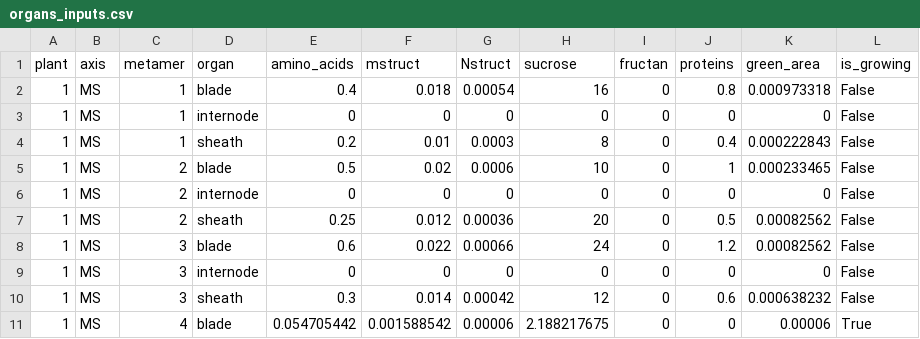
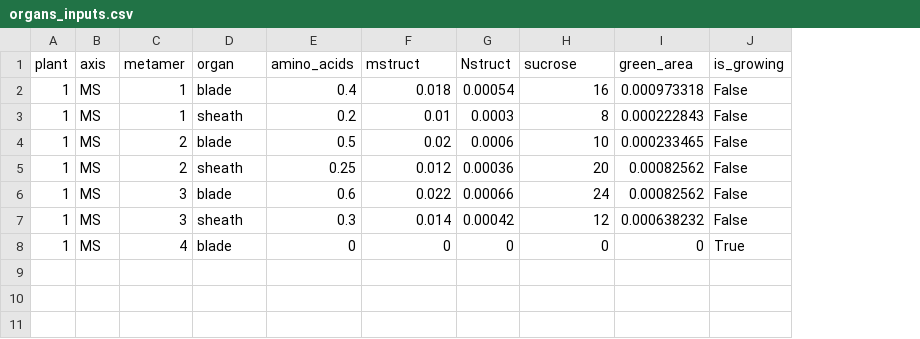
Before and after one commit to victoriaacker/growth-wheat, a CSV file: trunk/example/inputs/organs_inputs.csv, drawn as a sheet; removed rows and columns are numbered as before the commit, all else as after; the diff names each change by its address in the sheet, - before the commit and + after, or states it on an @@ line.

```diff
--- a/trunk/example/inputs/organs_inputs.csv
+++ b/trunk/example/inputs/organs_inputs.csv
-column I (fructan), row 2: 0; rows 4-5: 0 | 0; rows 7-8: 0 | 0; rows 10-11: 0 | 0
-column J (proteins), row 2: 0.8; rows 4-5: 0.4 | 1; rows 7-8: 0.5 | 1.2; rows 10-11: 0.6 | 0
-row 3: 1 | MS | 1 | internode | 0 | 0 | 0 | 0 | 0 | 0 | 0 | False
-row 6: 1 | MS | 2 | internode | 0 | 0 | 0 | 0 | 0 | 0 | 0 | False
-row 9: 1 | MS | 3 | internode | 0 | 0 | 0 | 0 | 0 | 0 | 0 | False
-E8 (amino_acids): 0.054705442
+E8 (amino_acids): 0
-F8 (mstruct): 0.001588542
+F8 (mstruct): 0
-G8 (Nstruct): 0.00006
+G8 (Nstruct): 0
-H8 (sucrose): 2.188217675
+H8 (sucrose): 0
-I8 (green_area): 0.00006
+I8 (green_area): 0
```
Also changed, not shown: trunk/example/inputs/hiddenzones_inputs.csv, 8 other files.
